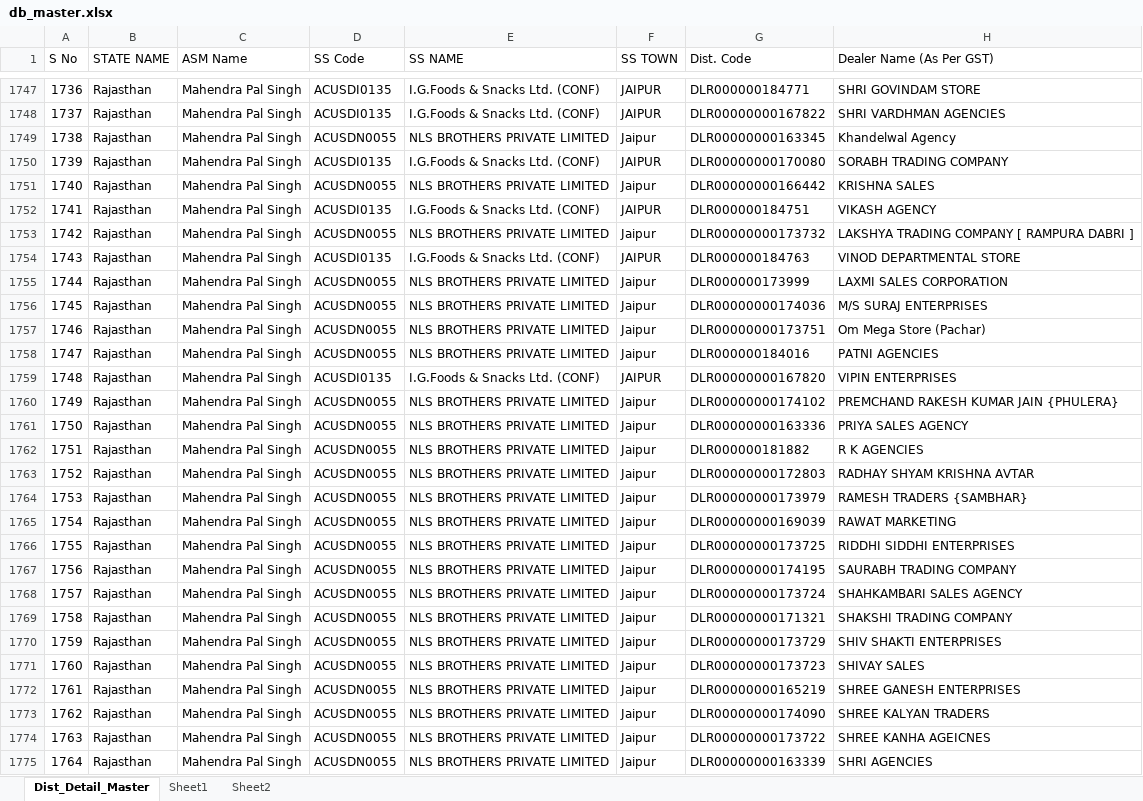
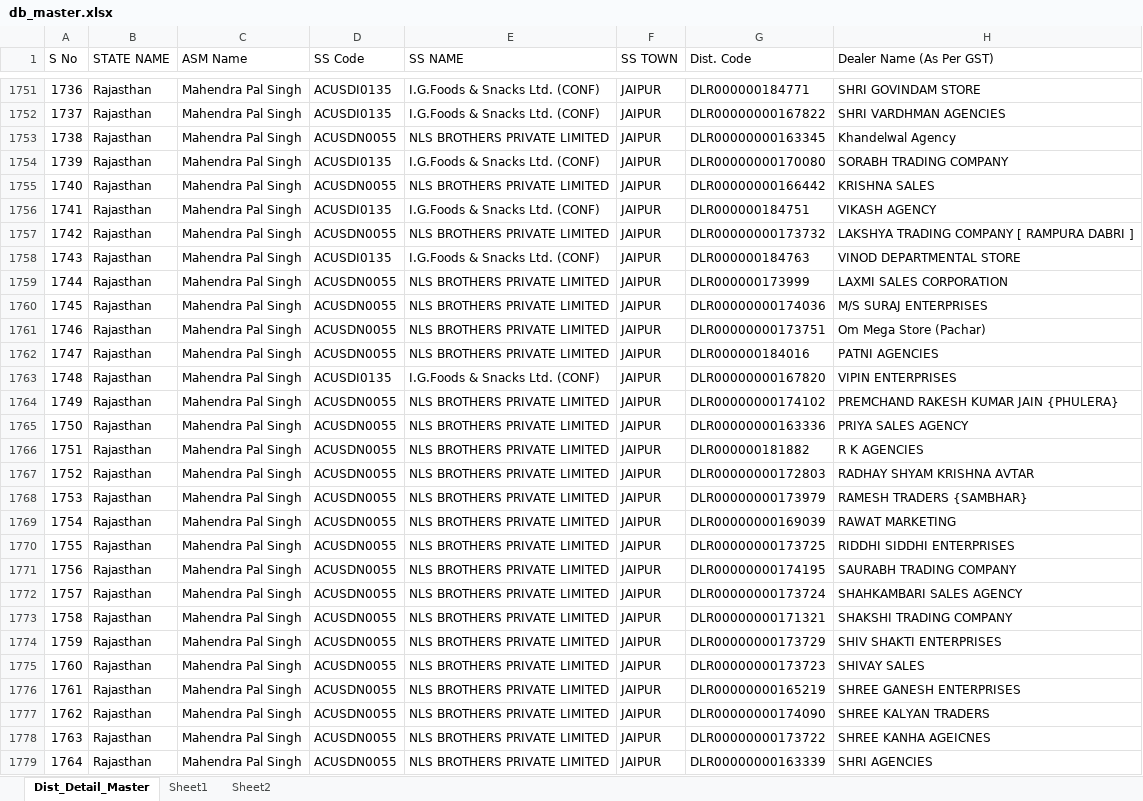
Before and after one commit to Subhash511/Priya_Gold_ASM_Tracker, an Excel workbook: Data/db_master.xlsx, sheet Dist_Detail_Master, drawn as a sheet; only a part is shown, gaps mark what is left out; values as stored, in another font and other column widths than the file's, no borders; table styles not drawn; addresses are those after the commit; the diff covers the shown part only; the diff names each change by its address in the sheet, - before the commit and + after, or states it on an @@ line.

```diff
--- a/Data/db_master.xlsx (sheet Dist_Detail_Master)
+++ b/Data/db_master.xlsx (sheet Dist_Detail_Master)
-F1753 (SS TOWN): Jaipur
+F1753 (SS TOWN): JAIPUR
-F1755 (SS TOWN): Jaipur
+F1755 (SS TOWN): JAIPUR
-F1757 (SS TOWN): Jaipur
+F1757 (SS TOWN): JAIPUR
-F1759:F1762 (SS TOWN): Jaipur
+F1759:F1762 (SS TOWN): JAIPUR
-F1764:F1779 (SS TOWN): Jaipur
+F1764:F1779 (SS TOWN): JAIPUR
```
Also changed, not shown: 8 added rows and 128 edited cells elsewhere in this sheet, Data/Checklist.xlsx, password.xlsx, 3 other files.
